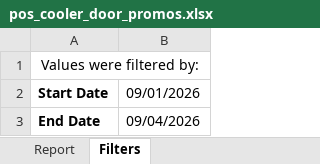
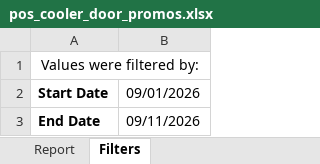
Before and after one commit to gavinsharkey5/Kohler-Dist-Master-Dashboard, an Excel workbook: MPOs/off-prem/pos_cooler_door_promos.xlsx, sheet Filters, drawn as a sheet; values as stored, in another font and other column widths than the file's, no borders; the diff names each change by its address in the sheet, - before the commit and + after, or states it on an @@ line.

```diff
--- a/MPOs/off-prem/pos_cooler_door_promos.xlsx (sheet Filters)
+++ b/MPOs/off-prem/pos_cooler_door_promos.xlsx (sheet Filters)
-B3: 09/04/2026
+B3: 09/11/2026
```
Also changed, not shown: sheet Report, 19 other files.
